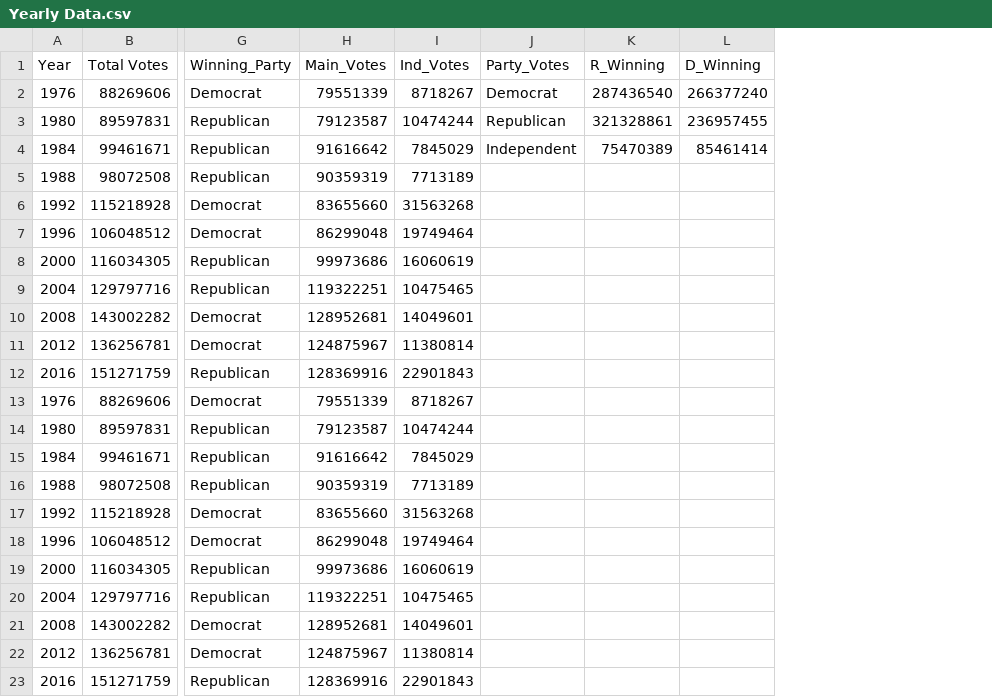
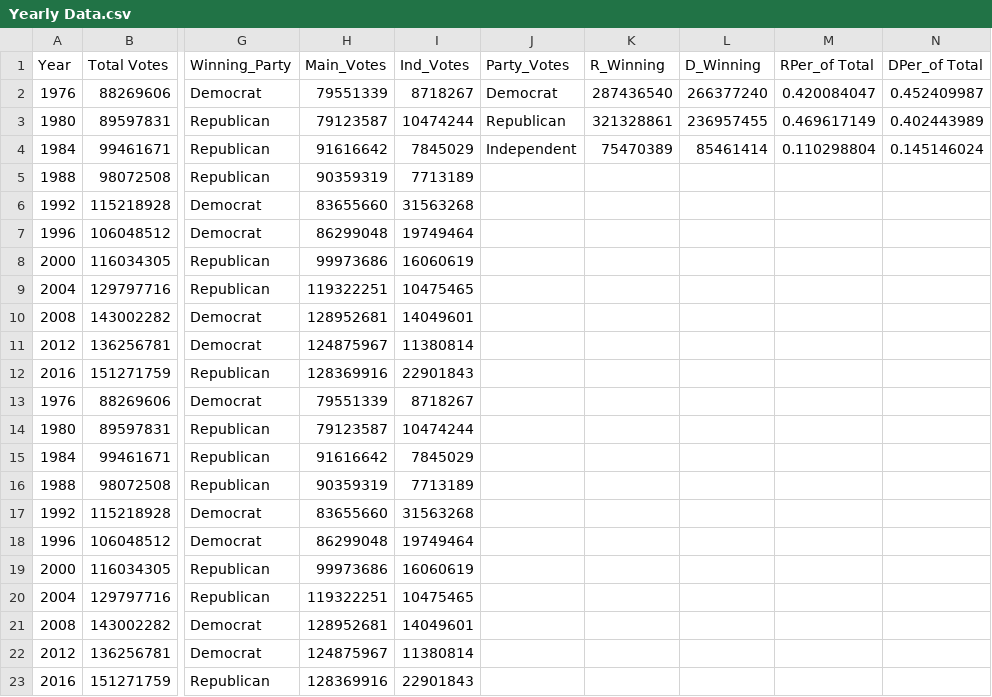
Before and after one commit to ZDEMP/FIT3179_VIS2, a CSV file: Yearly Data.csv, drawn as a sheet; only a part is shown, gaps mark what is left out; the diff names each change by its address in the sheet, - before the commit and + after, or states it on an @@ line.

Commit message:
Update Yearly Data.csv

```diff
--- a/Yearly Data.csv
+++ b/Yearly Data.csv
+column M (RPer_of Total), rows 2-4: 0.420084047 | 0.469617149 | 0.110298804
+column N (DPer_of Total), rows 2-4: 0.452409987 | 0.402443989 | 0.145146024
```
